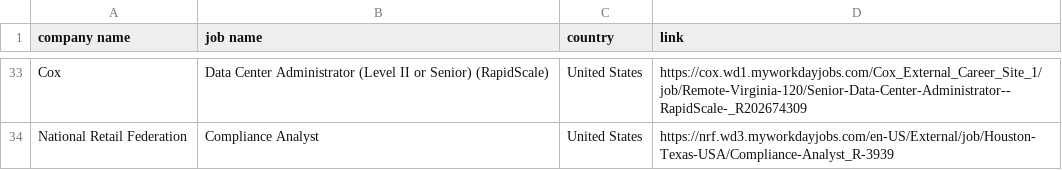
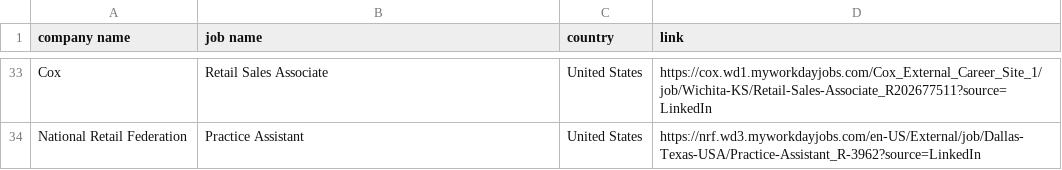
Before and after one commit to Micsushi/hunt, a CSV file: wd_test_jobs.csv, drawn as a sheet; only a part is shown, gaps mark what is left out; the diff covers the shown part only; the diff names each change by its address in the sheet, - before the commit and + after, or states it on an @@ line.

```diff
--- a/wd_test_jobs.csv
+++ b/wd_test_jobs.csv
-B33 (job name): Data Center Administrator (Level II or Senior) (RapidScale)
+B33 (job name): Retail Sales Associate
-D33 (link): https://cox.wd1.myworkdayjobs.com/Cox_External_Career_Site_1/job/Remote-Virginia-120/Senior-Data-Center-Administrator--RapidScale-_R202674309
+D33 (link): https://cox.wd1.myworkdayjobs.com/Cox_External_Career_Site_1/job/Wichita-KS/Retail-Sales-Associate_R202677511?source=LinkedIn
-B34 (job name): Compliance Analyst
+B34 (job name): Practice Assistant
-D34 (link): https://nrf.wd3.myworkdayjobs.com/en-US/External/job/Houston-Texas-USA/Compliance-Analyst_R-3939
+D34 (link): https://nrf.wd3.myworkdayjobs.com/en-US/External/job/Dallas-Texas-USA/Practice-Assistant_R-3962?source=LinkedIn
```
Also changed, not shown: 63 edited cells elsewhere in this file, 48 other files.
